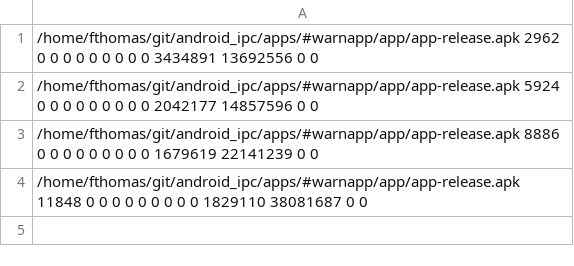
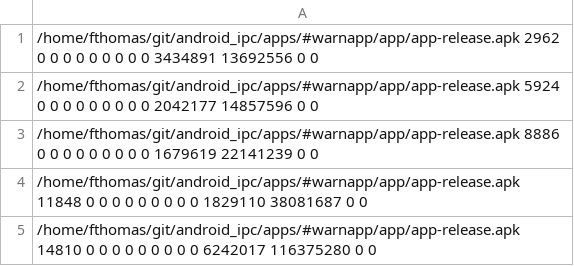
Before and after one commit to fthomas-de/android_ipc, a CSV file: apps/#warnapp/dare_output/stats.csv, drawn as a sheet.

```diff
--- a/apps/#warnapp/dare_output/stats.csv
+++ b/apps/#warnapp/dare_output/stats.csv
@@ -4 +4,2 @@
 /home/fthomas/git/android_ipc/apps/#warnapp/app/app-release.apk 11848 0 0 0 0 0 0 0 0 0 1829110 38081687 0 0
+/home/fthomas/git/android_ipc/apps/#warnapp/app/app-release.apk 14810 0 0 0 0 0 0 0 0 0 6242017 116375280 0 0
```
Also changed, not shown: apps/##paypal/dare_output/stats.csv, apps/##securesms/dare_output/stats.csv, 31 other files.
